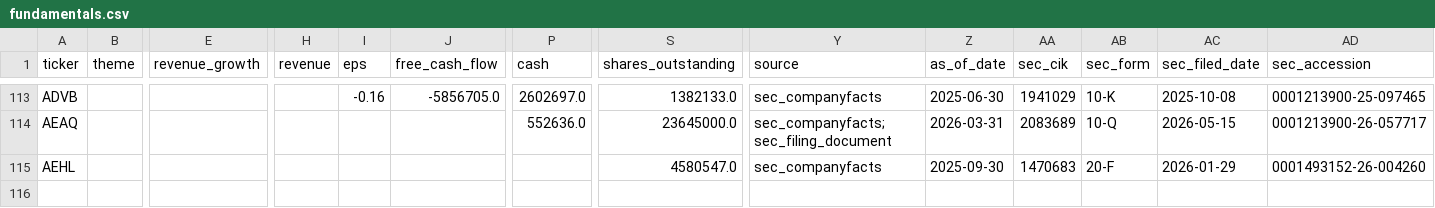
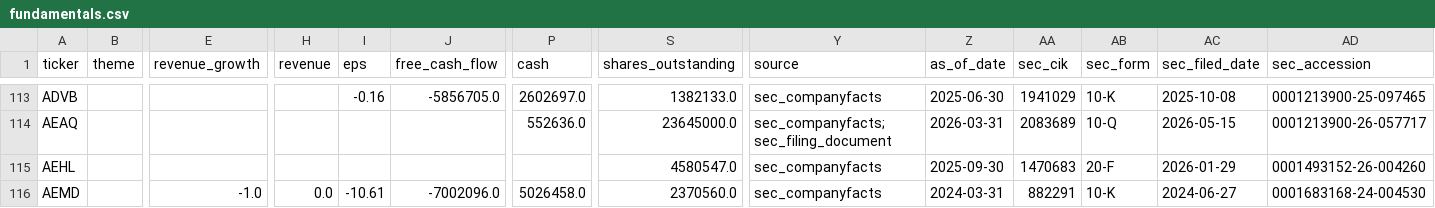
Before and after one commit to YuzeJ21/Stock-Analysis, a CSV file: data/fundamentals.csv, drawn as a sheet; only a part is shown, gaps mark what is left out; rows hold the shown columns only; the diff names each change by its address in the sheet, - before the commit and + after, or states it on an @@ line.

Commit message:
Apply AEMD SEC fundamentals share proof

```diff
--- a/data/fundamentals.csv
+++ b/data/fundamentals.csv
+row 116: AEMD |  | -1.0 | 0.0 | -10.61 | -7002096.0 | 5026458.0 | 2370560.0 | sec_companyfacts | 2024-03-31 | 882291 | 10-K | 2024-06-27 | 0001683168-24-004530
```
Also changed, not shown: data/reviewed_batch_proofs.csv.
